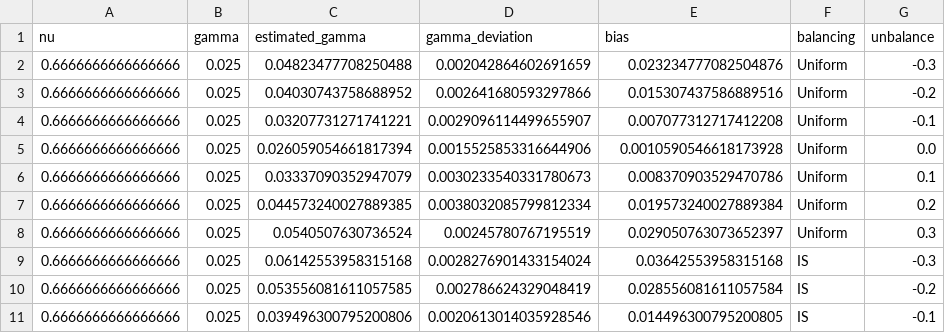
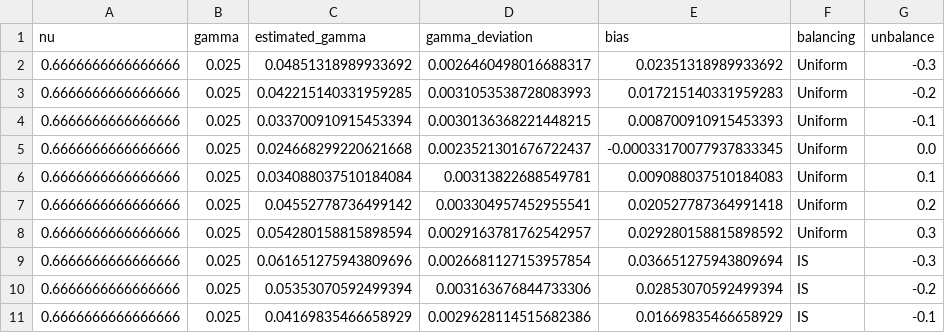
Before and after one commit to Gitiauxx/audit_fairness, a CSV file: results/synth_exp_unbalance_3a.csv, drawn as a sheet; only a part is shown; the diff covers the shown part only.

```diff
--- a/results/synth_exp_unbalance_3a.csv
+++ b/results/synth_exp_unbalance_3a.csv
@@ -1,11 +1,11 @@
 nu,gamma,estimated_gamma,gamma_deviation,bias,balancing,unbalance
-0.6666666666666666,0.025,0.04823477708250488,0.002042864602691659,0.023234777082504876,Uniform,-0.3
-0.6666666666666666,0.025,0.04030743758688952,0.002641680593297866,0.015307437586889516,Uniform,-0.2
-0.6666666666666666,0.025,0.03207731271741221,0.0029096114499655907,0.007077312717412208,Uniform,-0.1
-0.6666666666666666,0.025,0.026059054661817394,0.0015525853316644906,0.0010590546618173928,Uniform,0.0
-0.6666666666666666,0.025,0.03337090352947079,0.0030233540331780673,0.008370903529470786,Uniform,0.1
-0.6666666666666666,0.025,0.044573240027889385,0.0038032085799812334,0.019573240027889384,Uniform,0.2
-0.6666666666666666,0.025,0.0540507630736524,0.00245780767195519,0.029050763073652397,Uniform,0.3
-0.6666666666666666,0.025,0.06142553958315168,0.0028276901433154024,0.03642553958315168,IS,-0.3
-0.6666666666666666,0.025,0.053556081611057585,0.002786624329048419,0.028556081611057584,IS,-0.2
-0.6666666666666666,0.025,0.039496300795200806,0.0020613014035928546,0.014496300795200805,IS,-0.1
+0.6666666666666666,0.025,0.04851318989933692,0.0026460498016688317,0.02351318989933692,Uniform,-0.3
+0.6666666666666666,0.025,0.042215140331959285,0.0031053538728083993,0.017215140331959283,Uniform,-0.2
+0.6666666666666666,0.025,0.033700910915453394,0.0030136368221448215,0.008700910915453393,Uniform,-0.1
+0.6666666666666666,0.025,0.024668299220621668,0.0023521301676722437,-0.00033170077937833345,Uniform,0.0
+0.6666666666666666,0.025,0.034088037510184084,0.00313822688549781,0.009088037510184083,Uniform,0.1
+0.6666666666666666,0.025,0.04552778736499142,0.003304957452955541,0.020527787364991418,Uniform,0.2
+0.6666666666666666,0.025,0.054280158815898594,0.0029163781762542957,0.029280158815898592,Uniform,0.3
+0.6666666666666666,0.025,0.061651275943809696,0.0026681127153957854,0.036651275943809694,IS,-0.3
+0.6666666666666666,0.025,0.05353070592499394,0.003163676844733306,0.02853070592499394,IS,-0.2
+0.6666666666666666,0.025,0.04169835466658929,0.0029628114515682386,0.01669835466658929,IS,-0.1
```
Also changed, not shown: 33 edited cells elsewhere in this file, 12 other files.
